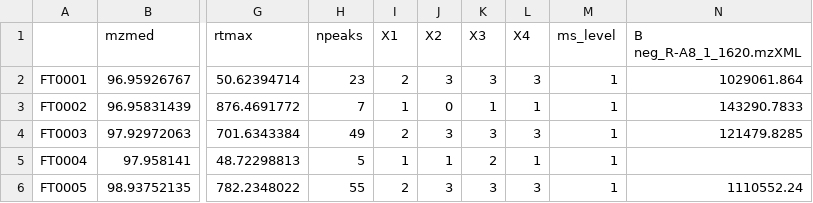
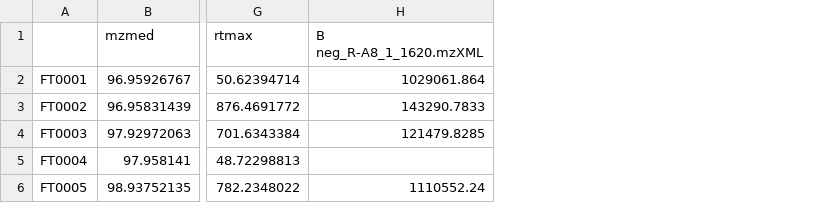
Before and after one commit to plyush1993/Metabocano, a CSV file: toy_examples/xcms_toy.csv, drawn as a sheet; only a part is shown, gaps mark what is left out; the diff names each change by its address in the sheet, - before the commit and + after, or states it on an @@ line.

Commit message:
Add files via upload

```diff
--- a/toy_examples/xcms_toy.csv
+++ b/toy_examples/xcms_toy.csv
-column H (npeaks), rows 2-6: 23 | 7 | 49 | 5 | 55
-column I (X1), rows 2-6: 2 | 1 | 2 | 1 | 2
-column J (X2), rows 2-6: 3 | 0 | 3 | 1 | 3
-column K (X3), rows 2-6: 3 | 1 | 3 | 2 | 3
-column L (X4), rows 2-6: 3 | 1 | 3 | 1 | 3
-column M (ms_level), rows 2-6: all 1
```
